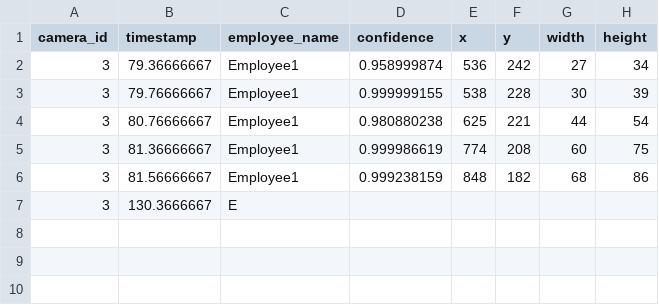
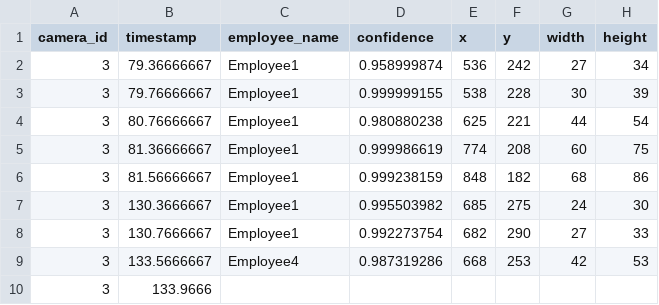
Before and after one commit to cinderellab/Vision-Based-Attendance-Tracker, a CSV file: Attendance_Logic_Module/test3.csv, drawn as a sheet.

```diff
--- a/Attendance_Logic_Module/test3.csv
+++ b/Attendance_Logic_Module/test3.csv
@@ -6,2 +6,5 @@ camera_id,timestamp,employee_name,confidence,x,y,width,height
 3,81.56666667,Employee1,0.999238159,848,182,68,86
-3,130.3666667,E
+3,130.3666667,Employee1,0.995503982,685,275,24,30
+3,130.7666667,Employee1,0.992273754,682,290,27,33
+3,133.5666667,Employee4,0.987319286,668,253,42,53
+3,133.9666
```
